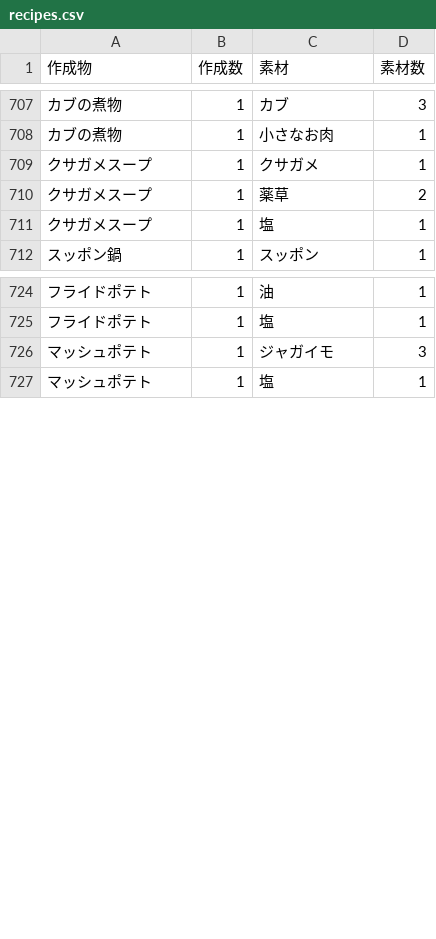
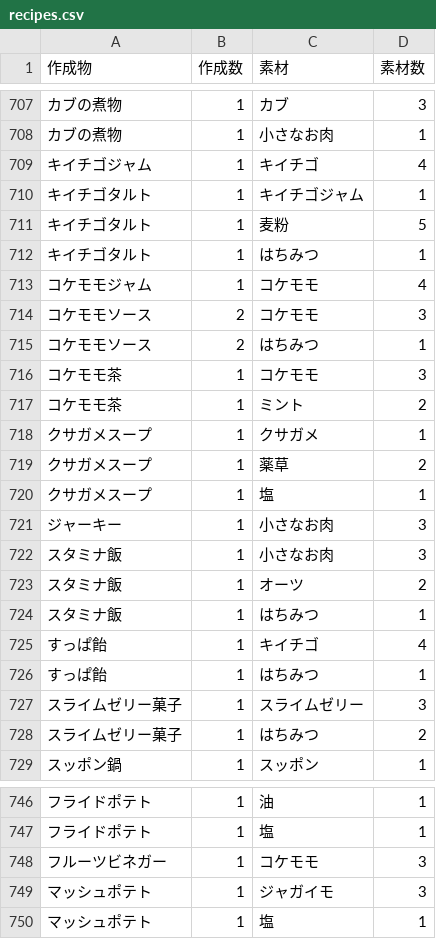
Before and after one commit to ronge-0716/Rbot-reftria, a CSV file: csv/recipes.csv, drawn as a sheet; only a part is shown, gaps mark what is left out; the diff covers the shown part only.

```diff
--- a/csv/recipes.csv
+++ b/csv/recipes.csv
@@ -708,2 +708,11 @@
 カブの煮物,1,小さなお肉,1
+キイチゴジャム,1,キイチゴ,4
+キイチゴタルト,1,キイチゴジャム,1
+キイチゴタルト,1,麦粉,5
+キイチゴタルト,1,はちみつ,1
+コケモモジャム,1,コケモモ,4
+コケモモソース,2,コケモモ,3
+コケモモソース,2,はちみつ,1
+コケモモ茶,1,コケモモ,3
+コケモモ茶,1,ミント,2
 クサガメスープ,1,クサガメ,1
@@ -711,2 +720,10 @@
 クサガメスープ,1,塩,1
+ジャーキー,1,小さなお肉,3
+スタミナ飯,1,小さなお肉,3
+スタミナ飯,1,オーツ,2
+スタミナ飯,1,はちみつ,1
+すっぱ飴,1,キイチゴ,4
+すっぱ飴,1,はちみつ,1
+スライムゼリー菓子,1,スライムゼリー,3
+スライムゼリー菓子,1,はちみつ,2
 スッポン鍋,1,スッポン,1
@@ -725,2 +747,3 @@
 フライドポテト,1,塩,1
+フルーツビネガー,1,コケモモ,3
 マッシュポテト,1,ジャガイモ,3
```
Also changed, not shown: 1 added row and 6 moved rows elsewhere in this file, csv/エルデ.csv, csv/カルデラ.csv, 19 other files.
